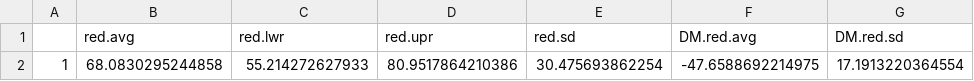
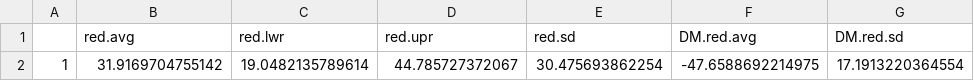
Before and after one commit to AU-BCE-EE/GD-NH3, a CSV file: reductions-lit/output/df.separation.csv, drawn as a sheet; only a part is shown; the diff names each change by its address in the sheet, - before the commit and + after, or states it on an @@ line.

```diff
--- a/reductions-lit/output/df.separation.csv
+++ b/reductions-lit/output/df.separation.csv
-B2 (red.avg): 68.0830295244858
+B2 (red.avg): 31.9169704755142
-C2 (red.lwr): 55.214272627933
+C2 (red.lwr): 19.0482135789614
-D2 (red.upr): 80.9517864210386
+D2 (red.upr): 44.785727372067
```
Also changed, not shown: reductions-lit/output/df.acidification.csv, 8 other files.
